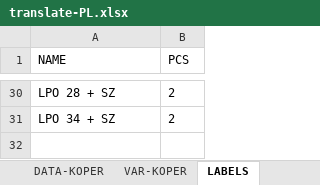
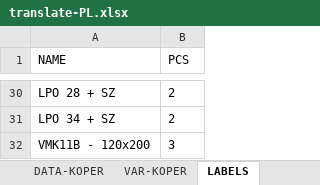
Before and after one commit to xaxamagyar/padrew-objednavka, an Excel workbook: translate-PL.xlsx, sheet LABELS, drawn as a sheet; only a part is shown, gaps mark what is left out; values as stored, in another font and other column widths than the file's, no borders; the diff names each change by its address in the sheet, - before the commit and + after, or states it on an @@ line.

Commit message:
Automatická aktualizace překladové databáze z webové aplikace

```diff
--- a/translate-PL.xlsx (sheet LABELS)
+++ b/translate-PL.xlsx (sheet LABELS)
+row 32: VMK11B - 120x200 | 3
```
